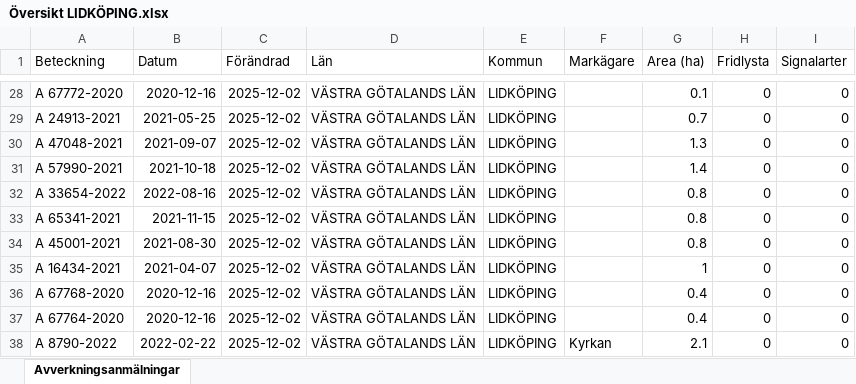
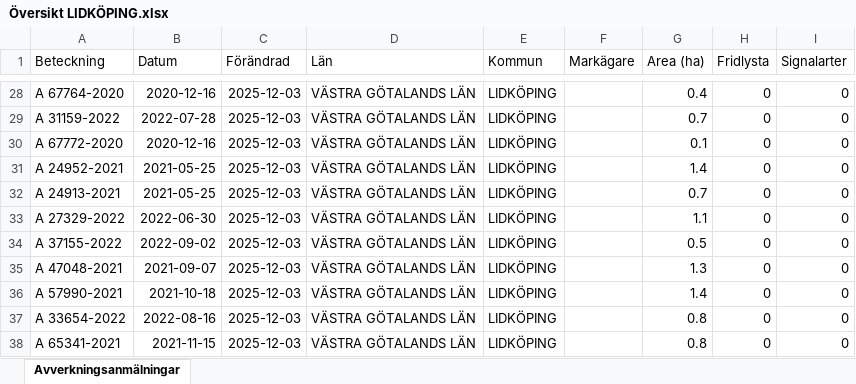
Before and after one commit to klasma/Logging_1494, an Excel workbook: Översikt LIDKÖPING.xlsx, sheet Avverkningsanmälningar, drawn as a sheet; only a part is shown, gaps mark what is left out; values as stored, in another font and other column widths than the file's, no borders; the diff covers the shown part only; the diff names each change by its address in the sheet, - before the commit and + after, or states it on an @@ line.

```diff
--- a/Översikt LIDKÖPING.xlsx (sheet Avverkningsanmälningar)
+++ b/Översikt LIDKÖPING.xlsx (sheet Avverkningsanmälningar)
-A28 (Beteckning): A 67772-2020
+A28 (Beteckning): A 67764-2020
-C28:C38 (Förändrad): 2025-12-02
+C28:C38 (Förändrad): 2025-12-03
-G28 (Area (ha)): 0.1
+G28 (Area (ha)): 0.4
-A29 (Beteckning): A 24913-2021
+A29 (Beteckning): A 31159-2022
-B29 (Datum): 2021-05-25
+B29 (Datum): 2022-07-28
-A30 (Beteckning): A 47048-2021
+A30 (Beteckning): A 67772-2020
-B30 (Datum): 2021-09-07
+B30 (Datum): 2020-12-16
-G30 (Area (ha)): 1.3
+G30 (Area (ha)): 0.1
-A31 (Beteckning): A 57990-2021
+A31 (Beteckning): A 24952-2021
-B31 (Datum): 2021-10-18
+B31 (Datum): 2021-05-25
-A32 (Beteckning): A 33654-2022
+A32 (Beteckning): A 24913-2021
-B32 (Datum): 2022-08-16
+B32 (Datum): 2021-05-25
-G32 (Area (ha)): 0.8
+G32 (Area (ha)): 0.7
-A33 (Beteckning): A 65341-2021
+A33 (Beteckning): A 27329-2022
-B33 (Datum): 2021-11-15
+B33 (Datum): 2022-06-30
-G33 (Area (ha)): 0.8
+G33 (Area (ha)): 1.1
-A34 (Beteckning): A 45001-2021
+A34 (Beteckning): A 37155-2022
-B34 (Datum): 2021-08-30
+B34 (Datum): 2022-09-02
-G34 (Area (ha)): 0.8
+G34 (Area (ha)): 0.5
-A35 (Beteckning): A 16434-2021
+A35 (Beteckning): A 47048-2021
-B35 (Datum): 2021-04-07
+B35 (Datum): 2021-09-07
-G35 (Area (ha)): 1
+G35 (Area (ha)): 1.3
-A36 (Beteckning): A 67768-2020
+A36 (Beteckning): A 57990-2021
-B36 (Datum): 2020-12-16
+B36 (Datum): 2021-10-18
-G36 (Area (ha)): 0.4
+G36 (Area (ha)): 1.4
-A37 (Beteckning): A 67764-2020
+A37 (Beteckning): A 33654-2022
-B37 (Datum): 2020-12-16
+B37 (Datum): 2022-08-16
-G37 (Area (ha)): 0.4
+G37 (Area (ha)): 0.8
-A38 (Beteckning): A 8790-2022
+A38 (Beteckning): A 65341-2021
-B38 (Datum): 2022-02-22
+B38 (Datum): 2021-11-15
-F38 (Markägare): Kyrkan
+F38 (Markägare): (empty)
-G38 (Area (ha)): 2.1
+G38 (Area (ha)): 0.8
```
Also changed, not shown: 899 edited cells elsewhere in this sheet, artfynd/A 10476-2023 artfynd.xlsx, artfynd/A 15219-2024 artfynd.xlsx, 50 other files.
